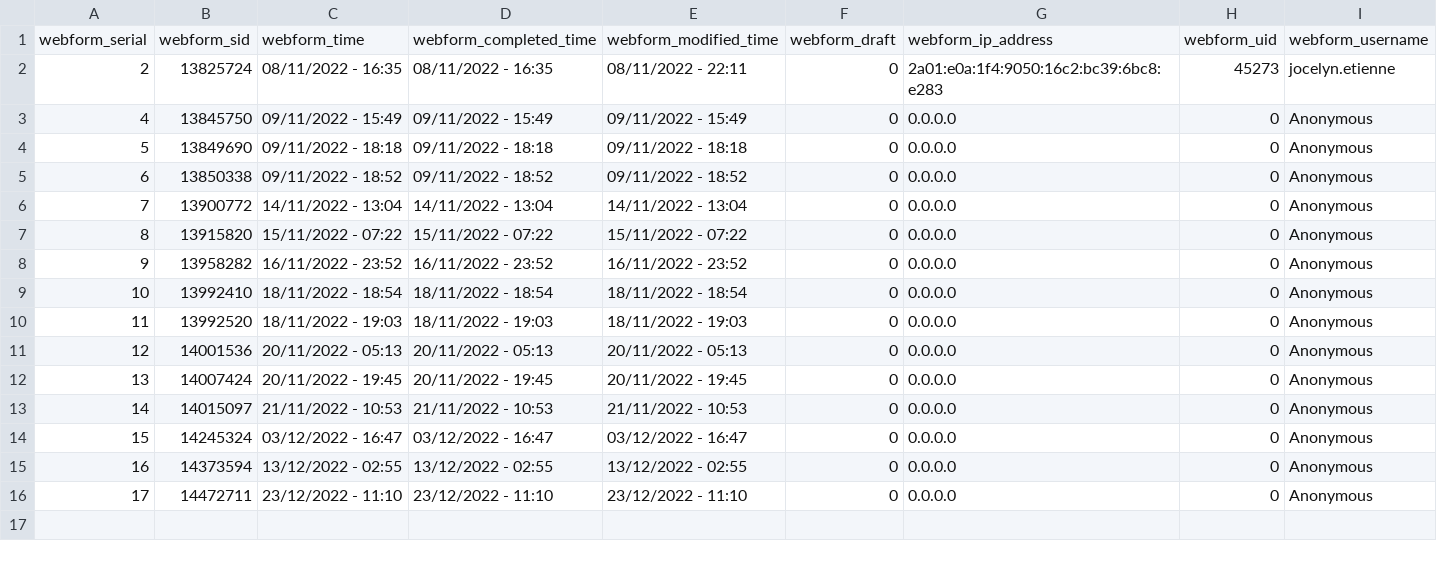
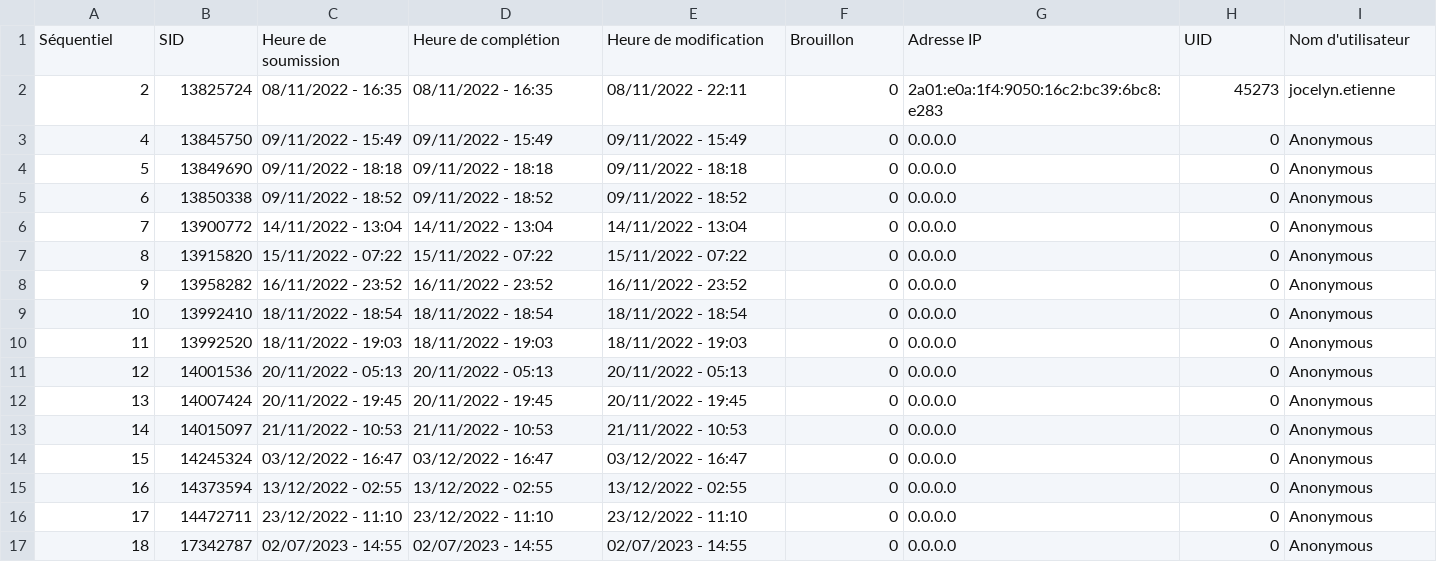
Before and after one commit to jocelynetienne/Mastodon-Biophysicists, a CSV file: resources/biophysicists_on_mastodon.csv, drawn as a sheet; only a part is shown; removed rows and columns are numbered as before the commit, all else as after; rows hold the shown columns only; the diff names each change by its address in the sheet, - before the commit and + after, or states it on an @@ line.

Commit message:
added new users

```diff
--- a/resources/biophysicists_on_mastodon.csv
+++ b/resources/biophysicists_on_mastodon.csv
-row 1: webform_serial | webform_sid | webform_time | webform_completed_time | webform_modified_time | webform_draft | webform_ip_address | webform_uid | webform_username
+row 1: Séquentiel | SID | Heure de soumission | Heure de complétion | Heure de modification | Brouillon | Adresse IP | UID | Nom d'utilisateur
+row 17: 18 | 17342787 | 02/07/2023 - 14:55 | 02/07/2023 - 14:55 | 02/07/2023 - 14:55 | 0 | 0.0.0.0 | 0 | Anonymous
```
